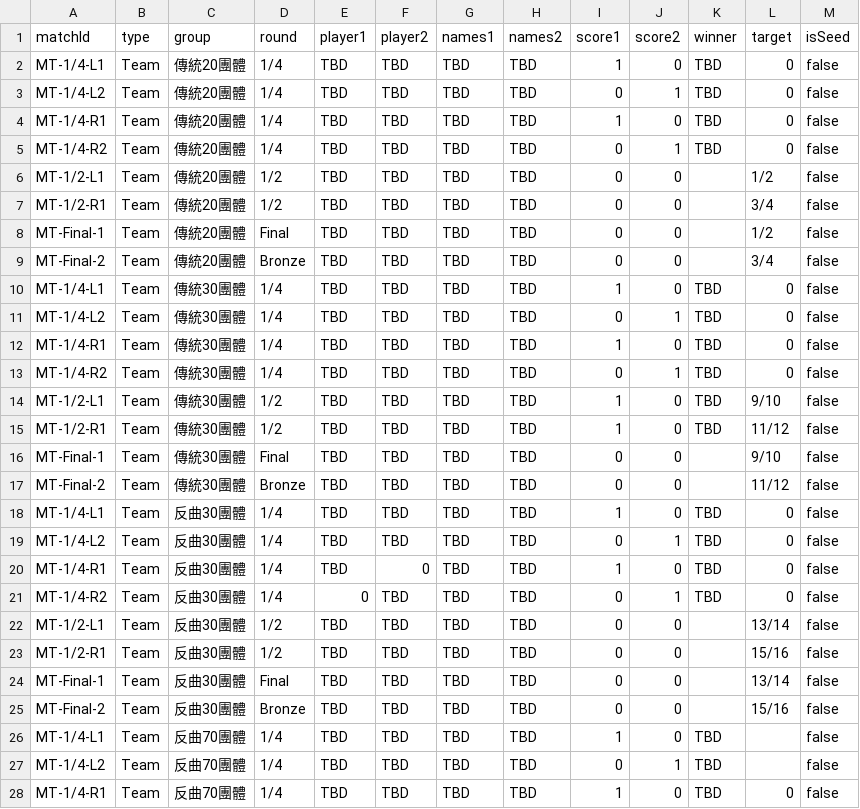
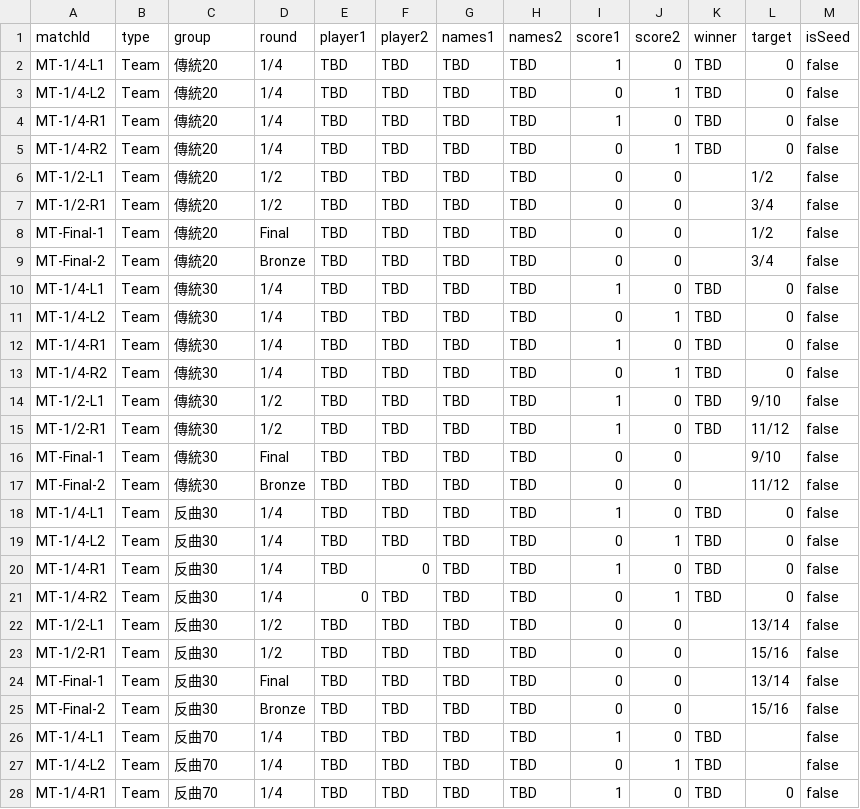
Before and after one commit to 687887s/archery_race, a CSV file: data/team_matches.csv, drawn as a sheet; only a part is shown; the diff covers the shown part only.

Commit message:
Data Update 2026-05-15T12:27:14.113Z

```diff
--- a/data/team_matches.csv
+++ b/data/team_matches.csv
@@ -1,28 +1,28 @@
 matchId,type,group,round,player1,player2,names1,names2,score1,score2,winner,target,isSeed
-MT-1/4-L1,Team,傳統20團體,1/4,TBD,TBD,TBD,TBD,1,0,TBD,0,false
-MT-1/4-L2,Team,傳統20團體,1/4,TBD,TBD,TBD,TBD,0,1,TBD,0,false
-MT-1/4-R1,Team,傳統20團體,1/4,TBD,TBD,TBD,TBD,1,0,TBD,0,false
-MT-1/4-R2,Team,傳統20團體,1/4,TBD,TBD,TBD,TBD,0,1,TBD,0,false
-MT-1/2-L1,Team,傳統20團體,1/2,TBD,TBD,TBD,TBD,0,0,,1/2,false
-MT-1/2-R1,Team,傳統20團體,1/2,TBD,TBD,TBD,TBD,0,0,,3/4,false
-MT-Final-1,Team,傳統20團體,Final,TBD,TBD,TBD,TBD,0,0,,1/2,false
-MT-Final-2,Team,傳統20團體,Bronze,TBD,TBD,TBD,TBD,0,0,,3/4,false
-MT-1/4-L1,Team,傳統30團體,1/4,TBD,TBD,TBD,TBD,1,0,TBD,0,false
-MT-1/4-L2,Team,傳統30團體,1/4,TBD,TBD,TBD,TBD,0,1,TBD,0,false
-MT-1/4-R1,Team,傳統30團體,1/4,TBD,TBD,TBD,TBD,1,0,TBD,0,false
-MT-1/4-R2,Team,傳統30團體,1/4,TBD,TBD,TBD,TBD,0,1,TBD,0,false
-MT-1/2-L1,Team,傳統30團體,1/2,TBD,TBD,TBD,TBD,1,0,TBD,9/10,false
-MT-1/2-R1,Team,傳統30團體,1/2,TBD,TBD,TBD,TBD,1,0,TBD,11/12,false
-MT-Final-1,Team,傳統30團體,Final,TBD,TBD,TBD,TBD,0,0,,9/10,false
-MT-Final-2,Team,傳統30團體,Bronze,TBD,TBD,TBD,TBD,0,0,,11/12,false
-MT-1/4-L1,Team,反曲30團體,1/4,TBD,TBD,TBD,TBD,1,0,TBD,0,false
-MT-1/4-L2,Team,反曲30團體,1/4,TBD,TBD,TBD,TBD,0,1,TBD,0,false
-MT-1/4-R1,Team,反曲30團體,1/4,TBD,0,TBD,TBD,1,0,TBD,0,false
-MT-1/4-R2,Team,反曲30團體,1/4,0,TBD,TBD,TBD,0,1,TBD,0,false
-MT-1/2-L1,Team,反曲30團體,1/2,TBD,TBD,TBD,TBD,0,0,,13/14,false
-MT-1/2-R1,Team,反曲30團體,1/2,TBD,TBD,TBD,TBD,0,0,,15/16,false
-MT-Final-1,Team,反曲30團體,Final,TBD,TBD,TBD,TBD,0,0,,13/14,false
-MT-Final-2,Team,反曲30團體,Bronze,TBD,TBD,TBD,TBD,0,0,,15/16,false
-MT-1/4-L1,Team,反曲70團體,1/4,TBD,TBD,TBD,TBD,1,0,TBD,,false
-MT-1/4-L2,Team,反曲70團體,1/4,TBD,TBD,TBD,TBD,0,1,TBD,,false
-MT-1/4-R1,Team,反曲70團體,1/4,TBD,TBD,TBD,TBD,1,0,TBD,0,false
+MT-1/4-L1,Team,傳統20,1/4,TBD,TBD,TBD,TBD,1,0,TBD,0,false
+MT-1/4-L2,Team,傳統20,1/4,TBD,TBD,TBD,TBD,0,1,TBD,0,false
+MT-1/4-R1,Team,傳統20,1/4,TBD,TBD,TBD,TBD,1,0,TBD,0,false
+MT-1/4-R2,Team,傳統20,1/4,TBD,TBD,TBD,TBD,0,1,TBD,0,false
+MT-1/2-L1,Team,傳統20,1/2,TBD,TBD,TBD,TBD,0,0,,1/2,false
+MT-1/2-R1,Team,傳統20,1/2,TBD,TBD,TBD,TBD,0,0,,3/4,false
+MT-Final-1,Team,傳統20,Final,TBD,TBD,TBD,TBD,0,0,,1/2,false
+MT-Final-2,Team,傳統20,Bronze,TBD,TBD,TBD,TBD,0,0,,3/4,false
+MT-1/4-L1,Team,傳統30,1/4,TBD,TBD,TBD,TBD,1,0,TBD,0,false
+MT-1/4-L2,Team,傳統30,1/4,TBD,TBD,TBD,TBD,0,1,TBD,0,false
+MT-1/4-R1,Team,傳統30,1/4,TBD,TBD,TBD,TBD,1,0,TBD,0,false
+MT-1/4-R2,Team,傳統30,1/4,TBD,TBD,TBD,TBD,0,1,TBD,0,false
+MT-1/2-L1,Team,傳統30,1/2,TBD,TBD,TBD,TBD,1,0,TBD,9/10,false
+MT-1/2-R1,Team,傳統30,1/2,TBD,TBD,TBD,TBD,1,0,TBD,11/12,false
+MT-Final-1,Team,傳統30,Final,TBD,TBD,TBD,TBD,0,0,,9/10,false
+MT-Final-2,Team,傳統30,Bronze,TBD,TBD,TBD,TBD,0,0,,11/12,false
+MT-1/4-L1,Team,反曲30,1/4,TBD,TBD,TBD,TBD,1,0,TBD,0,false
+MT-1/4-L2,Team,反曲30,1/4,TBD,TBD,TBD,TBD,0,1,TBD,0,false
+MT-1/4-R1,Team,反曲30,1/4,TBD,0,TBD,TBD,1,0,TBD,0,false
+MT-1/4-R2,Team,反曲30,1/4,0,TBD,TBD,TBD,0,1,TBD,0,false
+MT-1/2-L1,Team,反曲30,1/2,TBD,TBD,TBD,TBD,0,0,,13/14,false
+MT-1/2-R1,Team,反曲30,1/2,TBD,TBD,TBD,TBD,0,0,,15/16,false
+MT-Final-1,Team,反曲30,Final,TBD,TBD,TBD,TBD,0,0,,13/14,false
+MT-Final-2,Team,反曲30,Bronze,TBD,TBD,TBD,TBD,0,0,,15/16,false
+MT-1/4-L1,Team,反曲70,1/4,TBD,TBD,TBD,TBD,1,0,TBD,,false
+MT-1/4-L2,Team,反曲70,1/4,TBD,TBD,TBD,TBD,0,1,TBD,,false
+MT-1/4-R1,Team,反曲70,1/4,TBD,TBD,TBD,TBD,1,0,TBD,0,false
```
Also changed, not shown: 5 edited cells elsewhere in this file.
